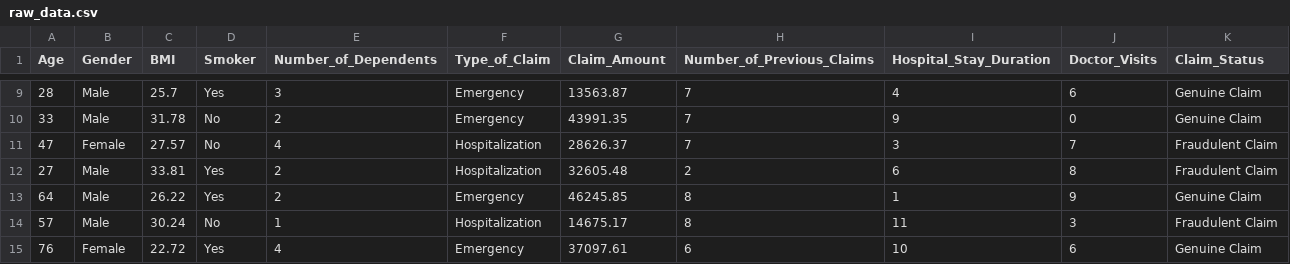
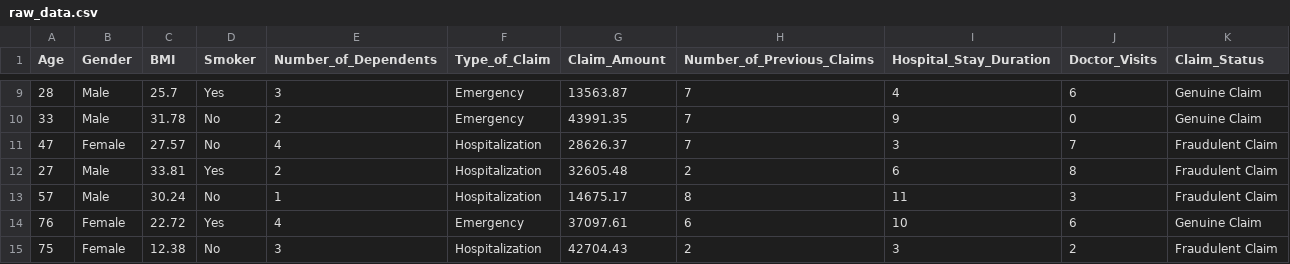
Before and after one commit to KummariMythili/Health_Insurance_Prediction, a CSV file: Data/raw_data.csv, drawn as a sheet; only a part is shown, gaps mark what is left out; the shorter side is filled out with more unchanged rows; the diff names each change by its address in the sheet, - before the commit and + after, or states it on an @@ line.

```diff
--- a/Data/raw_data.csv
+++ b/Data/raw_data.csv
-row 13: 64 | Male | 26.22 | Yes | 2 | Emergency | 46245.85 | 8 | 1 | 9 | Genuine Claim
```
Also changed, not shown: 3 other files.
